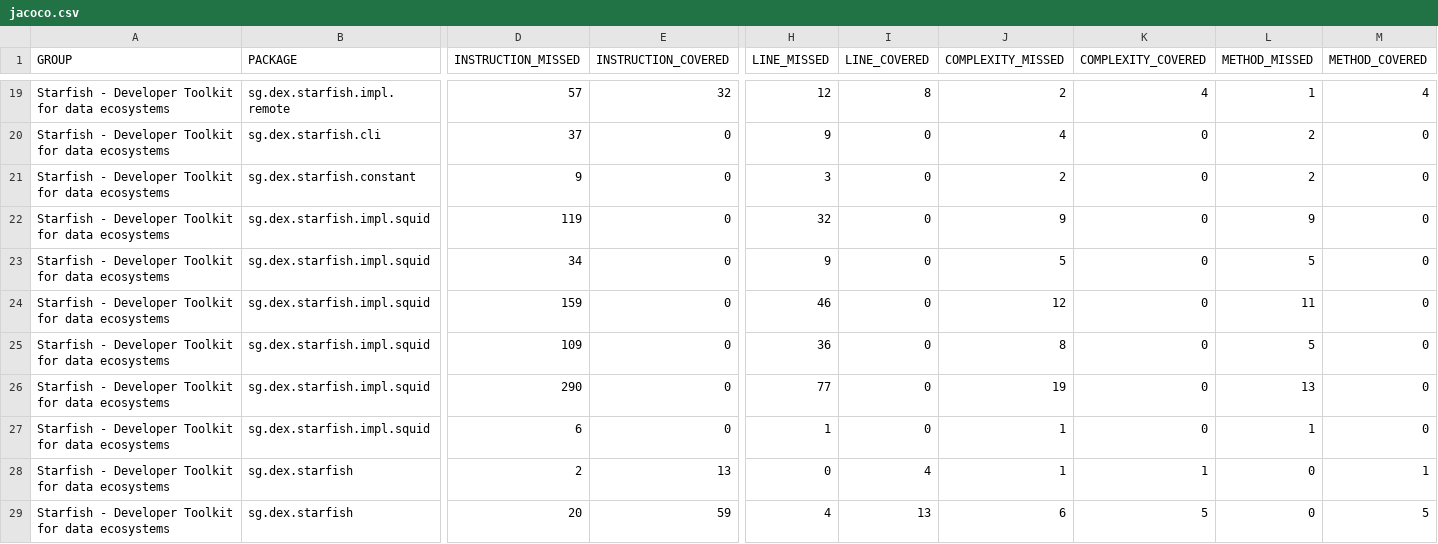
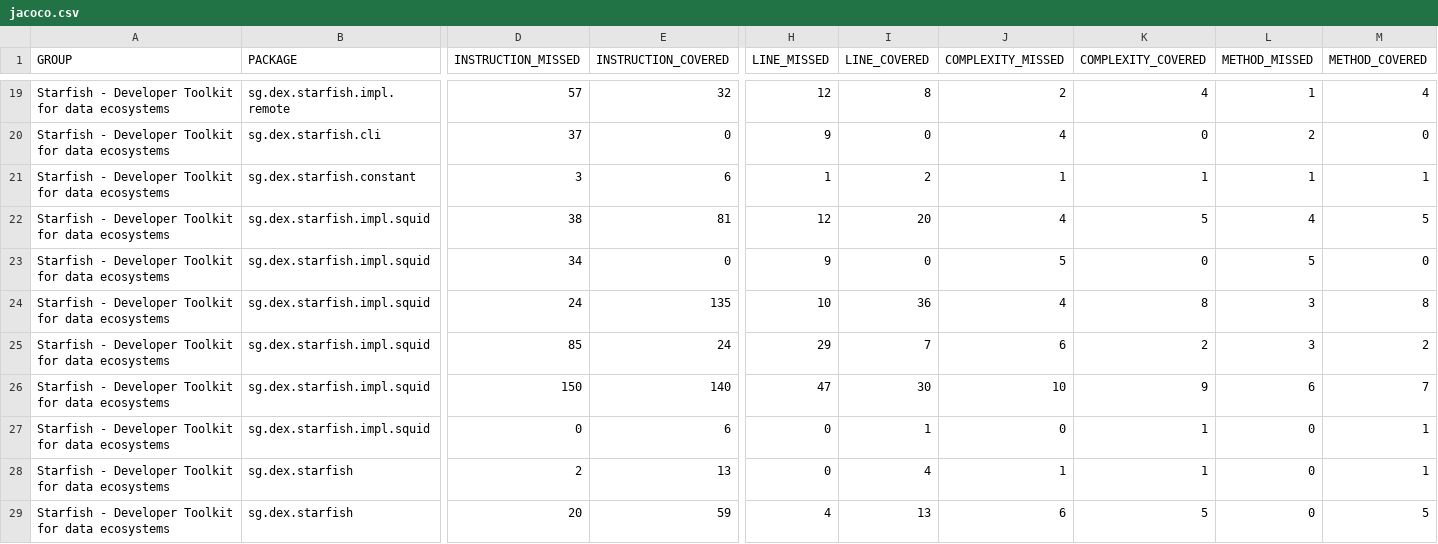
Before and after one commit to datacraft-dsc/starfish-java, a CSV file: jacoco/jacoco.csv, drawn as a sheet; only a part is shown, gaps mark what is left out; removed rows and columns are numbered as before the commit, all else as after; rows hold the shown columns only; the diff names each change by its address in the sheet, - before the commit and + after, or states it on an @@ line.

Commit message:
Deploy DEX-Company/starfish-java to github.com/DEX-Company/starfish-java.git:gh-pages

```diff
--- a/jacoco/jacoco.csv
+++ b/jacoco/jacoco.csv
-D21 (INSTRUCTION_MISSED): 9
+D21 (INSTRUCTION_MISSED): 3
-E21 (INSTRUCTION_COVERED): 0
+E21 (INSTRUCTION_COVERED): 6
-H21 (LINE_MISSED): 3
+H21 (LINE_MISSED): 1
-I21 (LINE_COVERED): 0
+I21 (LINE_COVERED): 2
-J21 (COMPLEXITY_MISSED): 2
+J21 (COMPLEXITY_MISSED): 1
-K21 (COMPLEXITY_COVERED): 0
+K21 (COMPLEXITY_COVERED): 1
-L21 (METHOD_MISSED): 2
+L21 (METHOD_MISSED): 1
-M21 (METHOD_COVERED): 0
+M21 (METHOD_COVERED): 1
-D22 (INSTRUCTION_MISSED): 119
+D22 (INSTRUCTION_MISSED): 38
-E22 (INSTRUCTION_COVERED): 0
+E22 (INSTRUCTION_COVERED): 81
-H22 (LINE_MISSED): 32
+H22 (LINE_MISSED): 12
-I22 (LINE_COVERED): 0
+I22 (LINE_COVERED): 20
-J22 (COMPLEXITY_MISSED): 9
+J22 (COMPLEXITY_MISSED): 4
-K22 (COMPLEXITY_COVERED): 0
+K22 (COMPLEXITY_COVERED): 5
-L22 (METHOD_MISSED): 9
+L22 (METHOD_MISSED): 4
-M22 (METHOD_COVERED): 0
+M22 (METHOD_COVERED): 5
-row 24: Starfish - Developer Toolkit for data ecosystems | sg.dex.starfish.impl.squid | 159 | 0 | 46 | 0 | 12 | 0 | 11 | 0
-row 25: Starfish - Developer Toolkit for data ecosystems | sg.dex.starfish.impl.squid | 109 | 0 | 36 | 0 | 8 | 0 | 5 | 0
-row 26: Starfish - Developer Toolkit for data ecosystems | sg.dex.starfish.impl.squid | 290 | 0 | 77 | 0 | 19 | 0 | 13 | 0
+row 24: Starfish - Developer Toolkit for data ecosystems | sg.dex.starfish.impl.squid | 24 | 135 | 10 | 36 | 4 | 8 | 3 | 8
+row 25: Starfish - Developer Toolkit for data ecosystems | sg.dex.starfish.impl.squid | 85 | 24 | 29 | 7 | 6 | 2 | 3 | 2
+row 26: Starfish - Developer Toolkit for data ecosystems | sg.dex.starfish.impl.squid | 150 | 140 | 47 | 30 | 10 | 9 | 6 | 7
-D27 (INSTRUCTION_MISSED): 6
+D27 (INSTRUCTION_MISSED): 0
-E27 (INSTRUCTION_COVERED): 0
+E27 (INSTRUCTION_COVERED): 6
-H27 (LINE_MISSED): 1
+H27 (LINE_MISSED): 0
-I27 (LINE_COVERED): 0
+I27 (LINE_COVERED): 1
-J27 (COMPLEXITY_MISSED): 1
+J27 (COMPLEXITY_MISSED): 0
-K27 (COMPLEXITY_COVERED): 0
+K27 (COMPLEXITY_COVERED): 1
-L27 (METHOD_MISSED): 1
+L27 (METHOD_MISSED): 0
-M27 (METHOD_COVERED): 0
+M27 (METHOD_COVERED): 1
```
Also changed, not shown: 18 other files.
